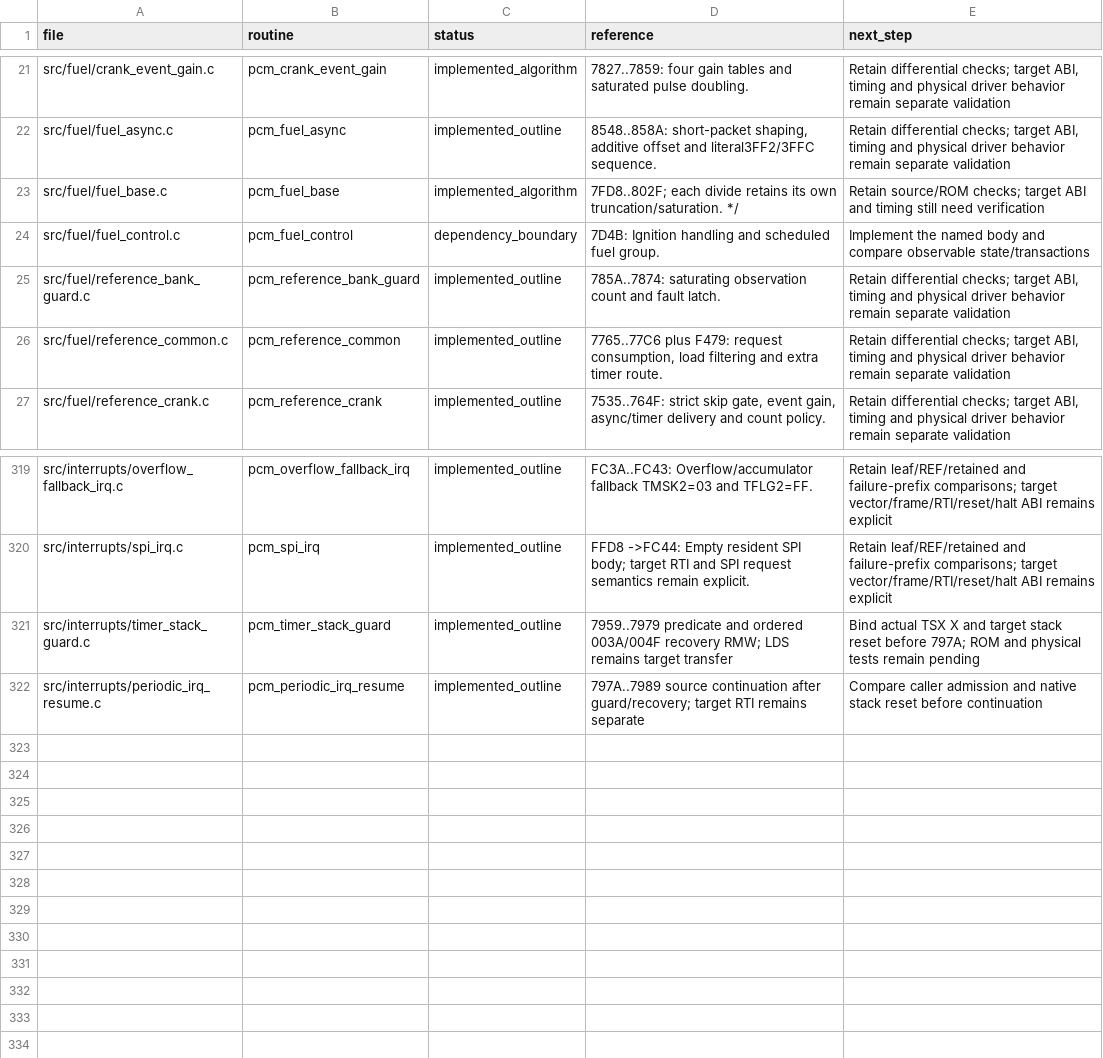
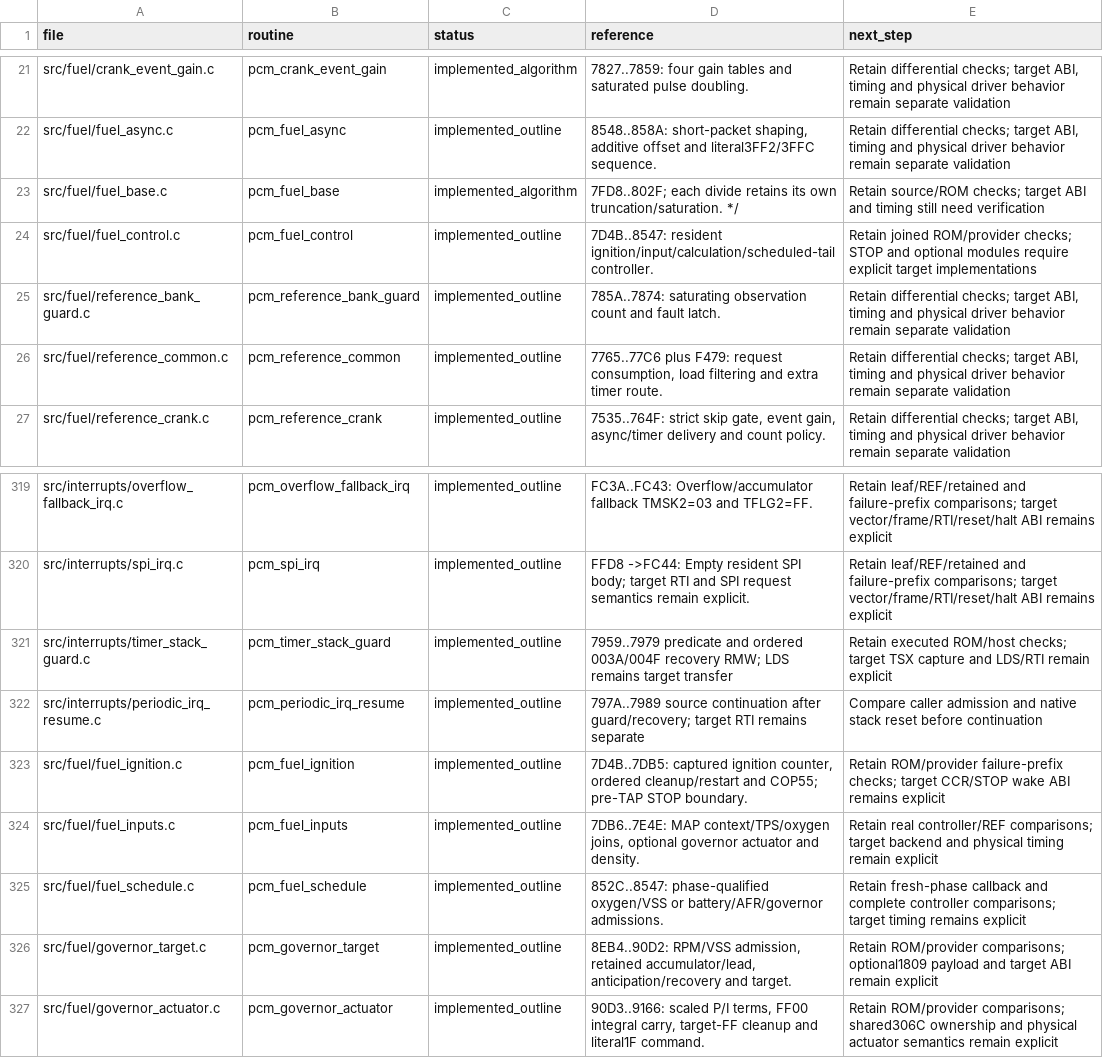
Before and after one commit to snow663/7427HWContract, a CSV file: pseudo-source/routine_index.csv, drawn as a sheet; only a part is shown, gaps mark what is left out.

Commit message:
Implement scheduled fuel controller and resident governor with ROM checks

```diff
--- a/pseudo-source/routine_index.csv
+++ b/pseudo-source/routine_index.csv
@@ -23,3 +23,3 @@ src/fuel/fuel_async.c,pcm_fuel_async,implemented_outline,"8548..858A: short-pack
 src/fuel/fuel_base.c,pcm_fuel_base,implemented_algorithm,7FD8..802F; each divide retains its own truncation/saturation. */,Retain source/ROM checks; target ABI and timing still need verification
-src/fuel/fuel_control.c,pcm_fuel_control,dependency_boundary,7D4B: Ignition handling and scheduled fuel group.,Implement the named body and compare observable state/transactions
+src/fuel/fuel_control.c,pcm_fuel_control,implemented_outline,"7D4B..8547: resident ignition/input/calculation/scheduled-tail controller.",Retain joined ROM/provider checks; STOP and optional modules require explicit target implementations
 src/fuel/reference_bank_guard.c,pcm_reference_bank_guard,implemented_outline,785A..7874: saturating observation count and fault latch.,"Retain differential checks; target ABI, timing and physical driver behavior remain separate validation"
@@ -320,3 +320,8 @@ src/interrupts/overflow_fallback_irq.c,pcm_overflow_fallback_irq,implemented_out
 src/interrupts/spi_irq.c,pcm_spi_irq,implemented_outline,FFD8 ->FC44: Empty resident SPI body; target RTI and SPI request semantics remain explicit.,Retain leaf/REF/retained and failure-prefix comparisons; target vector/frame/RTI/reset/halt ABI remains explicit
-src/interrupts/timer_stack_guard.c,pcm_timer_stack_guard,implemented_outline,7959..7979 predicate and ordered 003A/004F recovery RMW; LDS remains target transfer,Bind actual TSX X and target stack reset before 797A; ROM and physical tests remain pending
+src/interrupts/timer_stack_guard.c,pcm_timer_stack_guard,implemented_outline,7959..7979 predicate and ordered 003A/004F recovery RMW; LDS remains target transfer,Retain executed ROM/host checks; target TSX capture and LDS/RTI remain explicit
 src/interrupts/periodic_irq_resume.c,pcm_periodic_irq_resume,implemented_outline,797A..7989 source continuation after guard/recovery; target RTI remains separate,Compare caller admission and native stack reset before continuation
+src/fuel/fuel_ignition.c,pcm_fuel_ignition,implemented_outline,"7D4B..7DB5: captured ignition counter, ordered cleanup/restart and COP55; pre-TAP STOP boundary.",Retain ROM/provider failure-prefix checks; target CCR/STOP wake ABI remains explicit
+src/fuel/fuel_inputs.c,pcm_fuel_inputs,implemented_outline,"7DB6..7E4E: MAP context/TPS/oxygen joins, optional governor actuator and density.",Retain real controller/REF comparisons; target backend and physical timing remain explicit
+src/fuel/fuel_schedule.c,pcm_fuel_schedule,implemented_outline,"852C..8547: phase-qualified oxygen/VSS or battery/AFR/governor admissions.",Retain fresh-phase callback and complete controller comparisons; target timing remains explicit
+src/fuel/governor_target.c,pcm_governor_target,implemented_outline,"8EB4..90D2: RPM/VSS admission, retained accumulator/lead, anticipation/recovery and target.",Retain ROM/provider comparisons; optional1809 payload and target ABI remain explicit
+src/fuel/governor_actuator.c,pcm_governor_actuator,implemented_outline,"90D3..9166: scaled P/I terms, FF00 integral carry, target-FF cleanup and literal1F command.",Retain ROM/provider comparisons; shared306C ownership and physical actuator semantics remain explicit
```
Also changed, not shown: 20 other files.
